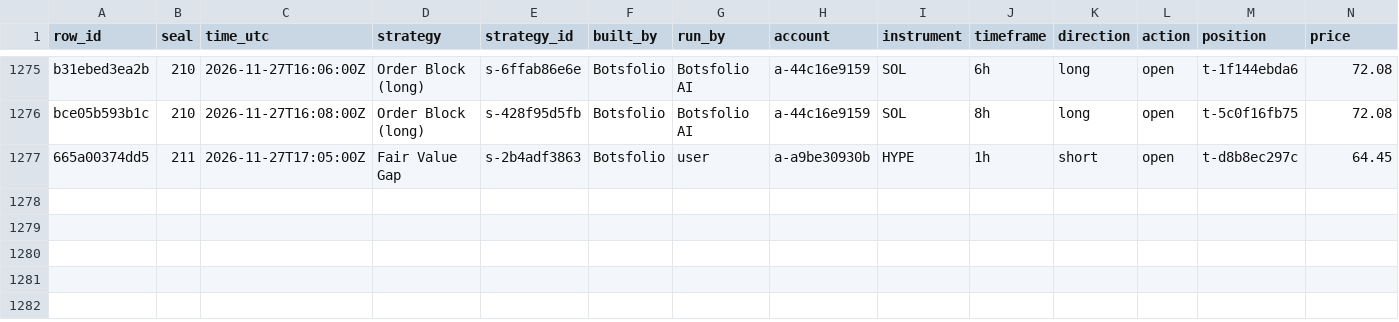
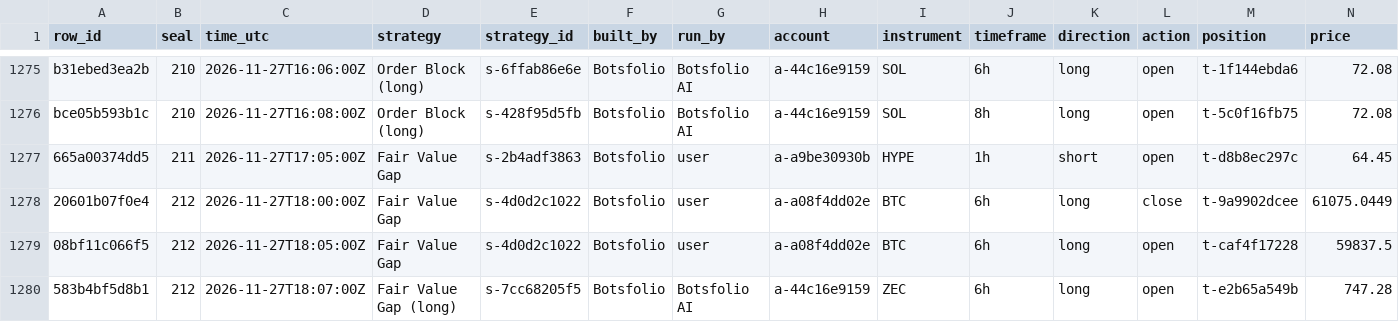
Before and after one commit to Botsfolio/trading-records, a CSV file: crypto-perpetual/latest.csv, drawn as a sheet; only a part is shown, gaps mark what is left out; rows hold the shown columns only; the diff names each change by its address in the sheet, - before the commit and + after, or states it on an @@ line.

Commit message:
Seal 000212

```diff
--- a/crypto-perpetual/latest.csv
+++ b/crypto-perpetual/latest.csv
+row 1278: 20601b07f0e4 | 212 | 2026-11-27T18:00:00Z | Fair Value Gap | s-4d0d2c1022 | Botsfolio | user | a-a08f4dd02e | BTC | 6h | long | close | t-9a9902dcee | 61075.0449
+row 1279: 08bf11c066f5 | 212 | 2026-11-27T18:05:00Z | Fair Value Gap | s-4d0d2c1022 | Botsfolio | user | a-a08f4dd02e | BTC | 6h | long | open | t-caf4f17228 | 59837.5
+row 1280: 583b4bf5d8b1 | 212 | 2026-11-27T18:07:00Z | Fair Value Gap (long) | s-7cc68205f5 | Botsfolio | Botsfolio AI | a-44c16e9159 | ZEC | 6h | long | open | t-e2b65a549b | 747.28
```
Also changed, not shown: ai-vs-grid-bots/latest.csv, 6 other files.
